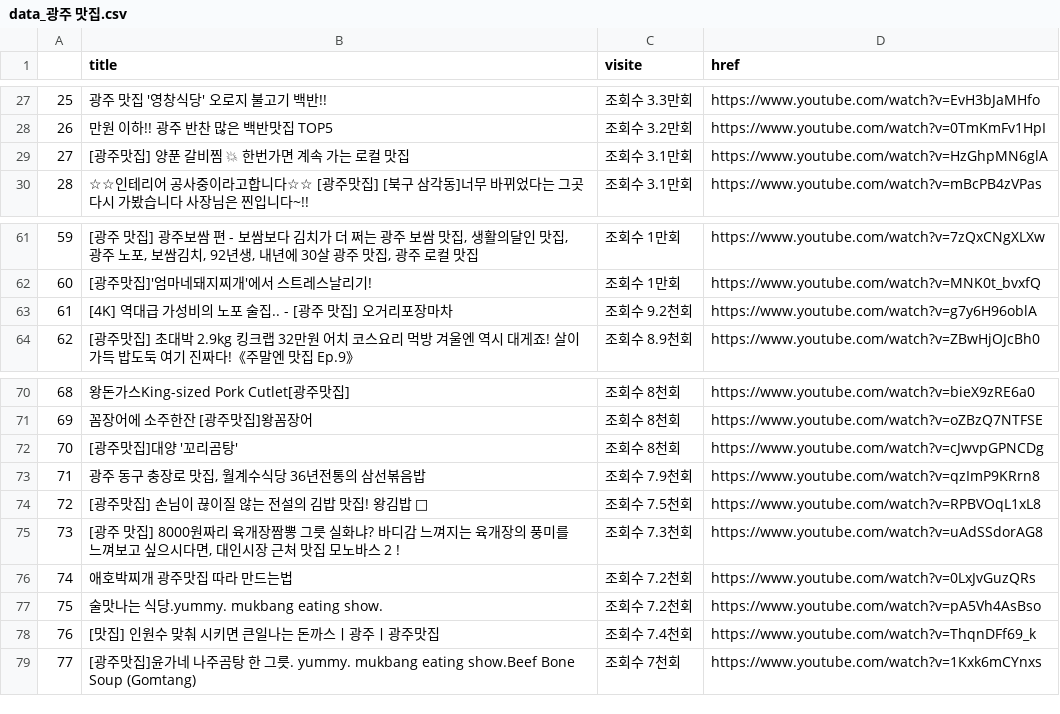
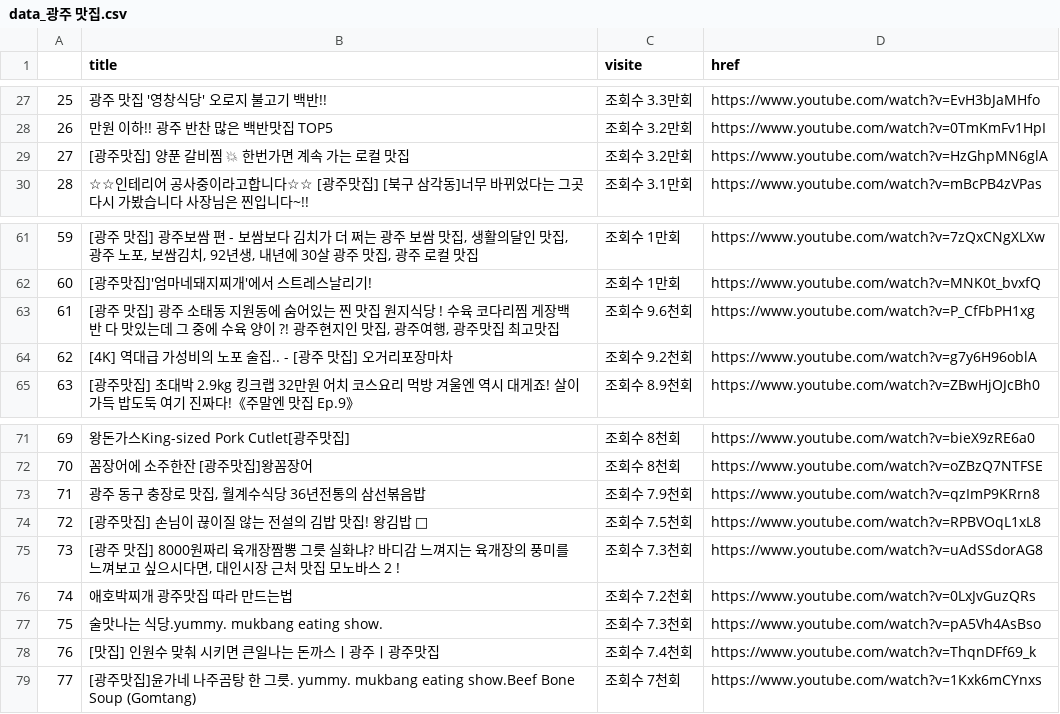
Before and after one commit to ogtitle724/testForEx, a CSV file: data/data_광주 맛집.csv, drawn as a sheet; only a part is shown, gaps mark what is left out; removed rows and columns are numbered as before the commit, all else as after; the diff names each change by its address in the sheet, - before the commit and + after, or states it on an @@ line.

```diff
--- a/data/data_광주 맛집.csv
+++ b/data/data_광주 맛집.csv
-C29 (visite): 조회수 3.1만회
+C29 (visite): 조회수 3.2만회
+row 63: 61 | [광주 맛집] 광주 소태동 지원동에 숨어있는 찐 맛집 원지식당 ! 수육 코다리찜 게장백반 다 맛있는데 그 중에 수육 양이 ?! 광주현지인 맛집, 광주여행, 광주맛집 최고맛집 | 조회수 9.6천회 | https://www.youtube.com/watch?v=P_CfFbPH1xg
@@ column A renumbered between rows 64 and 72 @@
-row 72: 70 | [광주맛집]대양 '꼬리곰탕' | 조회수 8천회 | https://www.youtube.com/watch?v=cJwvpGPNCDg
-C77 (visite): 조회수 7.2천회
+C77 (visite): 조회수 7.3천회
```
Also changed, not shown: data/data_대전 맛집.csv, data/data_부산 맛집.csv, 15 other files.
